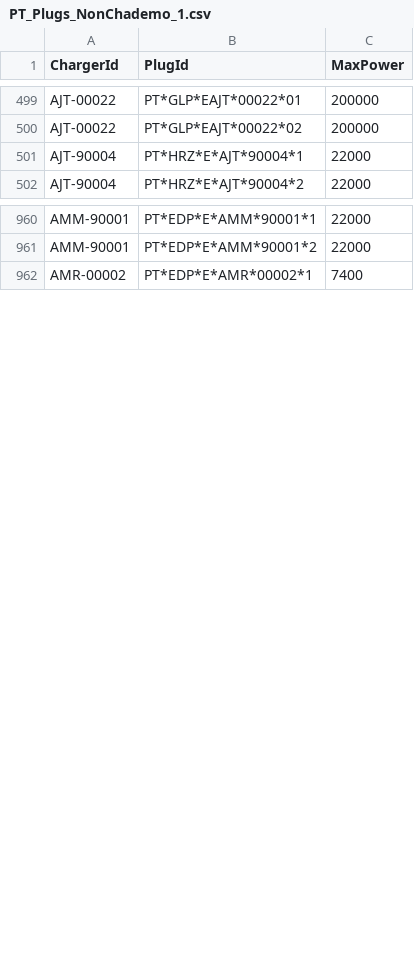
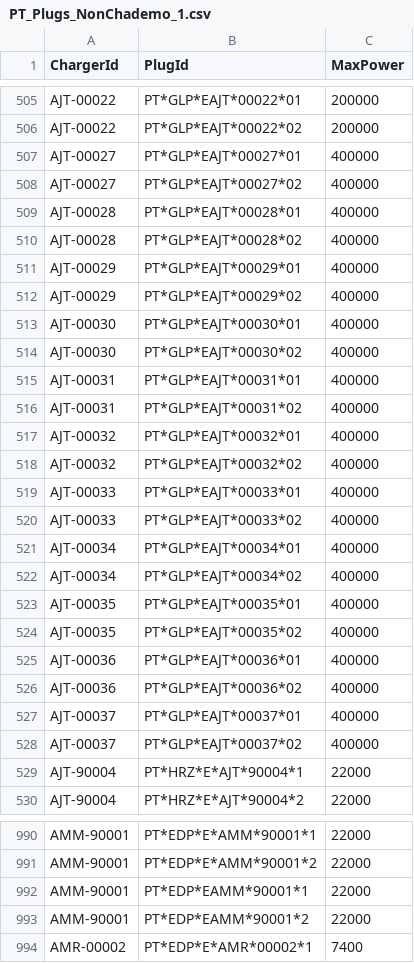
Before and after one commit to pmreis/emobility, a CSV file: data/outputs/PT_Plugs_NonChademo_1.csv, drawn as a sheet; only a part is shown, gaps mark what is left out; the diff covers the shown part only.

```diff
--- a/data/outputs/PT_Plugs_NonChademo_1.csv
+++ b/data/outputs/PT_Plugs_NonChademo_1.csv
@@ -500,2 +506,24 @@ AJT-00022,PT*GLP*EAJT*00022*01,200000
 AJT-00022,PT*GLP*EAJT*00022*02,200000
+AJT-00027,PT*GLP*EAJT*00027*01,400000
+AJT-00027,PT*GLP*EAJT*00027*02,400000
+AJT-00028,PT*GLP*EAJT*00028*01,400000
+AJT-00028,PT*GLP*EAJT*00028*02,400000
+AJT-00029,PT*GLP*EAJT*00029*01,400000
+AJT-00029,PT*GLP*EAJT*00029*02,400000
+AJT-00030,PT*GLP*EAJT*00030*01,400000
+AJT-00030,PT*GLP*EAJT*00030*02,400000
+AJT-00031,PT*GLP*EAJT*00031*01,400000
+AJT-00031,PT*GLP*EAJT*00031*02,400000
+AJT-00032,PT*GLP*EAJT*00032*01,400000
+AJT-00032,PT*GLP*EAJT*00032*02,400000
+AJT-00033,PT*GLP*EAJT*00033*01,400000
+AJT-00033,PT*GLP*EAJT*00033*02,400000
+AJT-00034,PT*GLP*EAJT*00034*01,400000
+AJT-00034,PT*GLP*EAJT*00034*02,400000
+AJT-00035,PT*GLP*EAJT*00035*01,400000
+AJT-00035,PT*GLP*EAJT*00035*02,400000
+AJT-00036,PT*GLP*EAJT*00036*01,400000
+AJT-00036,PT*GLP*EAJT*00036*02,400000
+AJT-00037,PT*GLP*EAJT*00037*01,400000
+AJT-00037,PT*GLP*EAJT*00037*02,400000
 AJT-90004,PT*HRZ*E*AJT*90004*1,22000
@@ -961,2 +991,4 @@ AMM-90001,PT*EDP*E*AMM*90001*1,22000
 AMM-90001,PT*EDP*E*AMM*90001*2,22000
+AMM-90001,PT*EDP*EAMM*90001*1,22000
+AMM-90001,PT*EDP*EAMM*90001*2,22000
 AMR-00002,PT*EDP*E*AMR*00002*1,7400
```
Also changed, not shown: 12 added rows and 1 removed row elsewhere in this file, data/outputs/PT_Chargers.csv, data/outputs/PT_Chargers_Per_District.csv, 5 other files.
